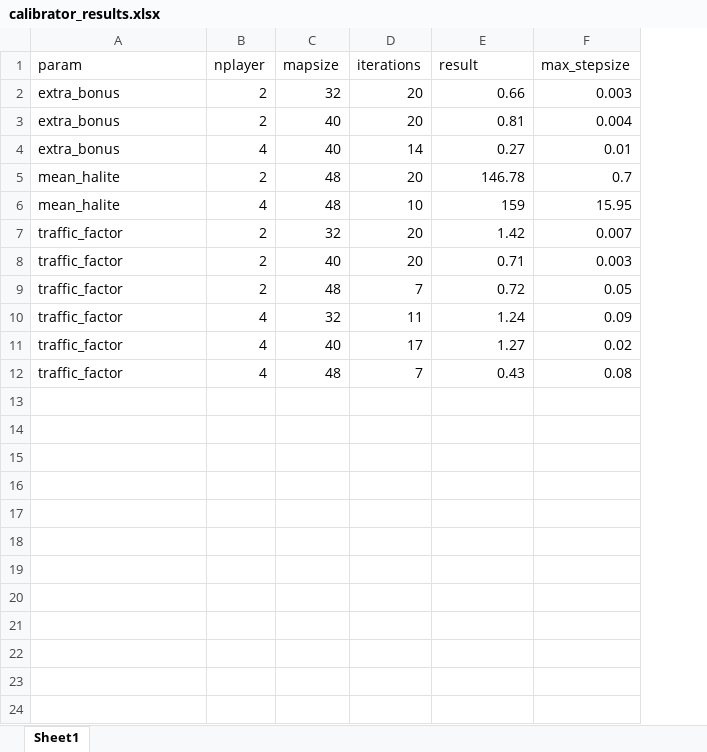
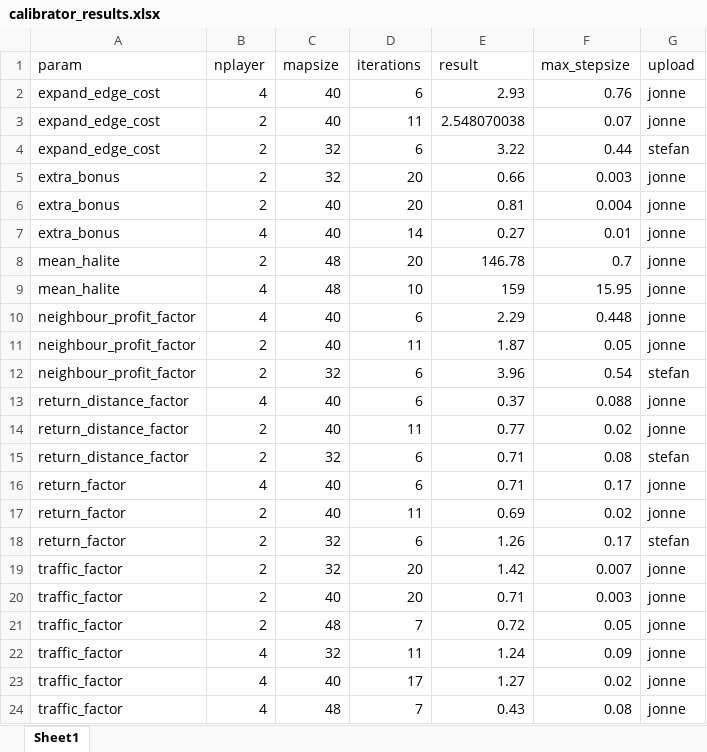
Before and after one commit to stefank0/halite3, an Excel workbook: misc/calibrator_results/calibrator_results.xlsx, sheet Sheet1, drawn as a sheet; values as stored, in another font and other column widths than the file's, no borders; addresses are those after the commit; the diff names each change by its address in the sheet, - before the commit and + after, or states it on an @@ line.

Commit message:
Update training results overview

```diff
--- a/misc/calibrator_results/calibrator_results.xlsx (sheet Sheet1)
+++ b/misc/calibrator_results/calibrator_results.xlsx (sheet Sheet1)
+column G (upload), rows 5-9: all jonne; rows 19-24: all jonne
+row 2: expand_edge_cost | 4 | 40 | 6 | 2.93 | 0.76 | jonne
+row 3: expand_edge_cost | 2 | 40 | 11 | 2.548070038 | 0.07 | jonne
+row 4: expand_edge_cost | 2 | 32 | 6 | 3.22 | 0.44 | stefan
+row 10: neighbour_profit_factor | 4 | 40 | 6 | 2.29 | 0.448 | jonne
+row 11: neighbour_profit_factor | 2 | 40 | 11 | 1.87 | 0.05 | jonne
+row 12: neighbour_profit_factor | 2 | 32 | 6 | 3.96 | 0.54 | stefan
+row 13: return_distance_factor | 4 | 40 | 6 | 0.37 | 0.088 | jonne
+row 14: return_distance_factor | 2 | 40 | 11 | 0.77 | 0.02 | jonne
+row 15: return_distance_factor | 2 | 32 | 6 | 0.71 | 0.08 | stefan
+row 16: return_factor | 4 | 40 | 6 | 0.71 | 0.17 | jonne
+row 17: return_factor | 2 | 40 | 11 | 0.69 | 0.02 | jonne
+row 18: return_factor | 2 | 32 | 6 | 1.26 | 0.17 | stefan
```
